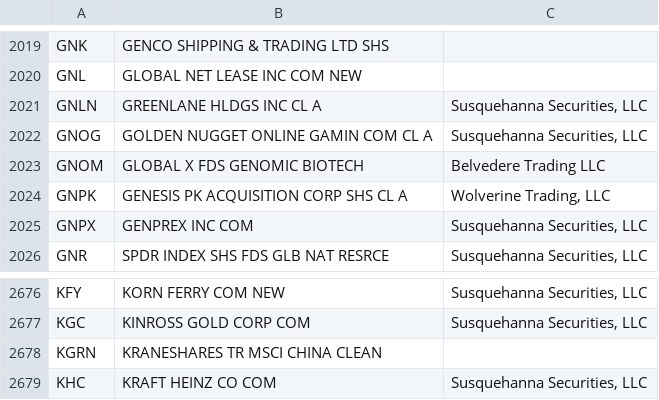
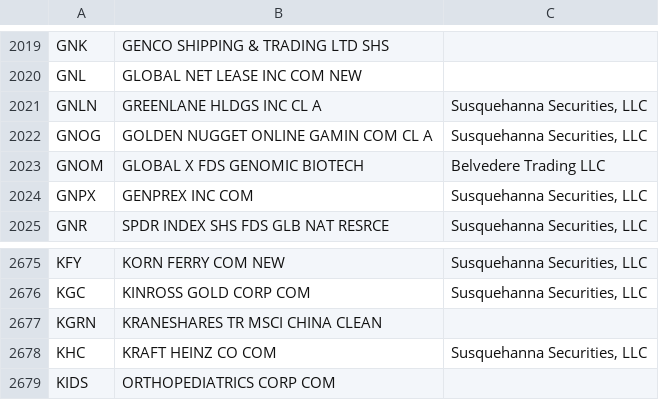
Before and after one commit to haoenhui/usa-optionable-stocks, a CSV file: options-00000.csv, drawn as a sheet; only a part is shown, gaps mark what is left out.

```diff
--- a/options-00000.csv
+++ b/options-00000.csv
@@ -2023,3 +2023,2 @@ GNOG,GOLDEN NUGGET ONLINE GAMIN COM CL A,"Susquehanna Securities, LLC"
 GNOM,GLOBAL X FDS GENOMIC BIOTECH,Belvedere Trading LLC
-GNPK,GENESIS PK ACQUISITION CORP SHS CL A,"Wolverine Trading, LLC"
 GNPX,GENPREX INC COM,"Susquehanna Securities, LLC"
@@ -2679 +2678,2 @@ KGRN,KRANESHARES TR MSCI CHINA CLEAN,
 KHC,KRAFT HEINZ CO COM,"Susquehanna Securities, LLC"
+KIDS,ORTHOPEDIATRICS CORP COM,
```
Also changed, not shown: options-02000.csv.
